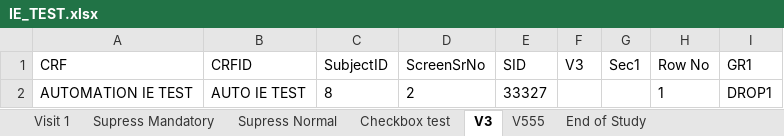
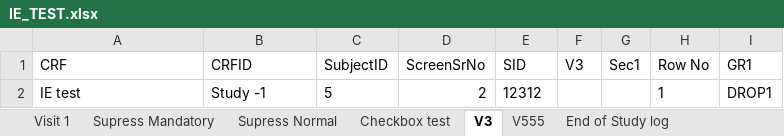
Before and after one commit to riteshbawaskar/seleniumfw, an Excel workbook: ClindoxAutomation/target/test-classes/IE_TEST.xlsx, sheet V3, drawn as a sheet; values as stored, in another font and other column widths than the file's, no borders; removed rows and columns are numbered as before the commit, all else as after; the diff names each change by its address in the sheet, - before the commit and + after, or states it on an @@ line.

```diff
--- a/ClindoxAutomation/target/test-classes/IE_TEST.xlsx (sheet V3)
+++ b/ClindoxAutomation/target/test-classes/IE_TEST.xlsx (sheet V3)
-sheet tab: End of Study
+sheet tab: End of Study log
-row 2: AUTOMATION IE TEST | AUTO IE TEST | 8 | 2 | 33327 |  |  | 1 | DROP1
+row 2: IE test | Study -1 | 5 | 2 | 12312 |  |  | 1 | DROP1
```
Also changed, not shown: sheet End of Study log, sheet Adverse Event Log, sheet Visit 1, sheet Concomitant Medication Log, sheet Supress Mandatory, sheet Checkbox test, 2 more sheets, charts or pictures, 24 other files.
